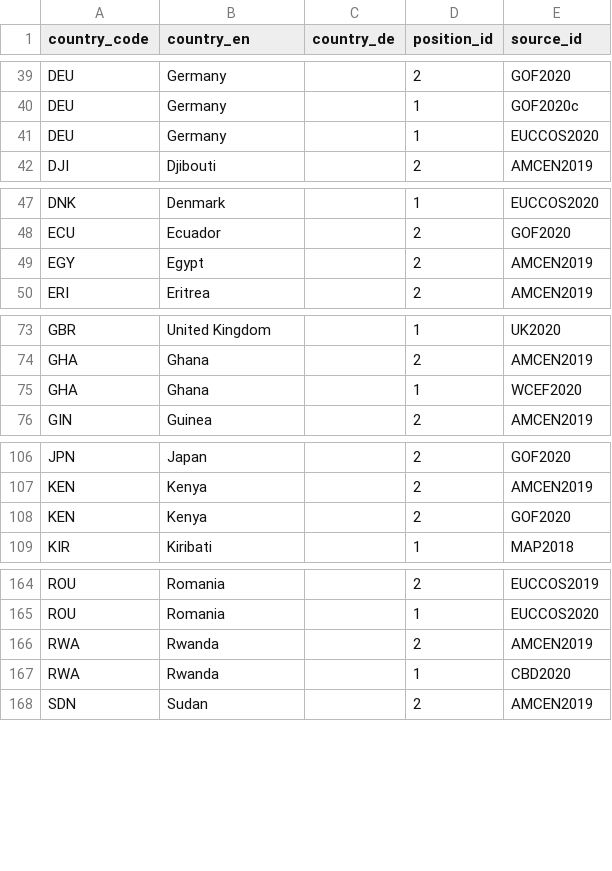
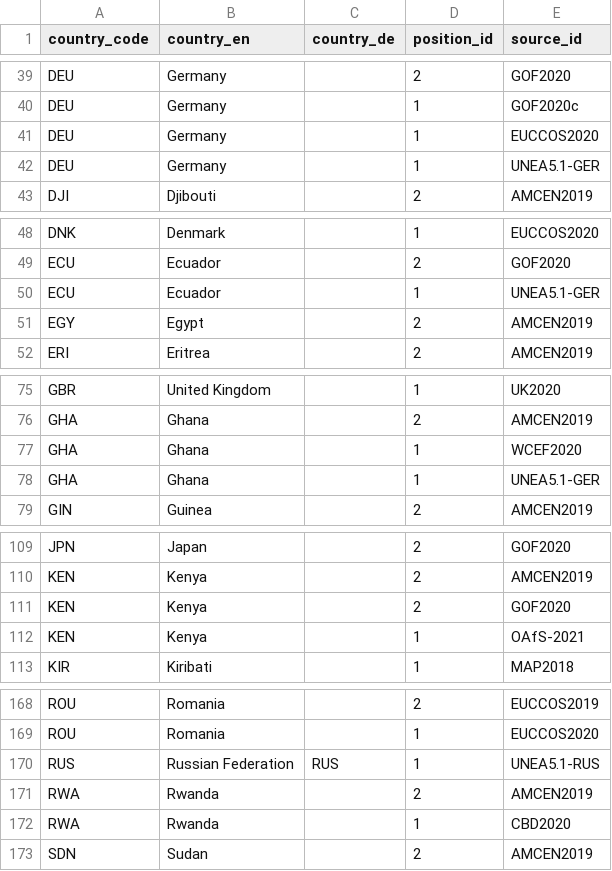
Before and after one commit to hohuuhuy/marine-plastic-explorer-test, a CSV file: data/layers/policy/country-positions.csv, drawn as a sheet; only a part is shown, gaps mark what is left out; the diff names each change by its address in the sheet, - before the commit and + after, or states it on an @@ line.

```diff
--- a/data/layers/policy/country-positions.csv
+++ b/data/layers/policy/country-positions.csv
+row 42: DEU | Germany |  | 1 | UNEA5.1-GER
+row 50: ECU | Ecuador |  | 1 | UNEA5.1-GER
+row 78: GHA | Ghana |  | 1 | UNEA5.1-GER
+row 112: KEN | Kenya |  | 1 | OAfS-2021
+row 170: RUS | Russian Federation | RUS | 1 | UNEA5.1-RUS
```
Also changed, not shown: data/layers/policy/sources.csv.
